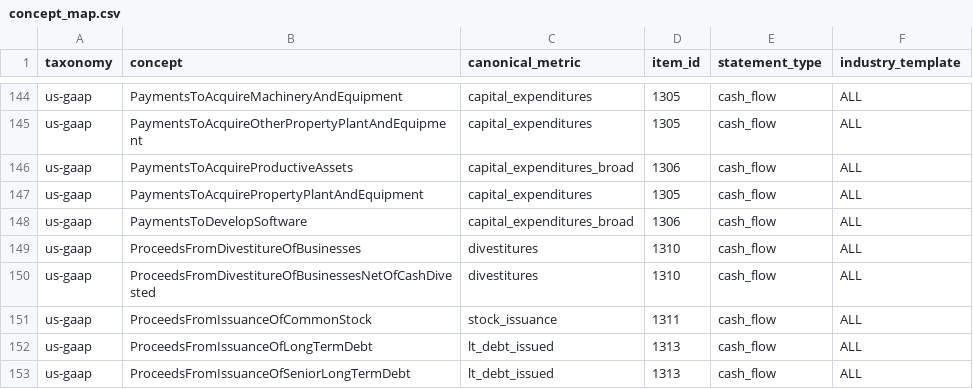
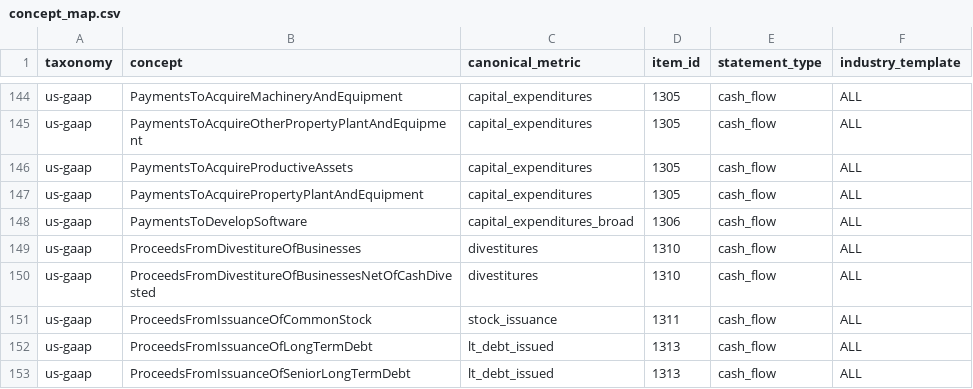
Before and after one commit to ntorm1/atx, a CSV file: atx-db/src/atx_db/seeds/concept_map.csv, drawn as a sheet; only a part is shown, gaps mark what is left out.

```diff
--- a/atx-db/src/atx_db/seeds/concept_map.csv
+++ b/atx-db/src/atx_db/seeds/concept_map.csv
@@ -145,3 +145,3 @@ us-gaap,PaymentsToAcquireMachineryAndEquipment,capital_expenditures,1305,cash_fl
 us-gaap,PaymentsToAcquireOtherPropertyPlantAndEquipment,capital_expenditures,1305,cash_flow,ALL
-us-gaap,PaymentsToAcquireProductiveAssets,capital_expenditures_broad,1306,cash_flow,ALL
+us-gaap,PaymentsToAcquireProductiveAssets,capital_expenditures,1305,cash_flow,ALL
 us-gaap,PaymentsToAcquirePropertyPlantAndEquipment,capital_expenditures,1305,cash_flow,ALL
```
Also changed, not shown: atx-db/src/atx_db/seeds/fundamental_items.csv, atx-db/src/atx_db/seeds/standardization_rules.csv, 7 other files.
